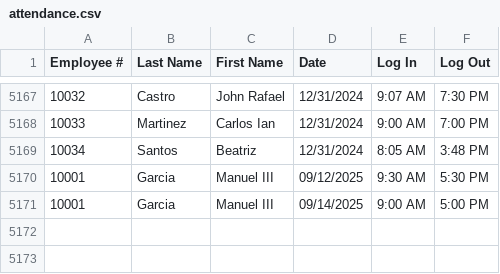
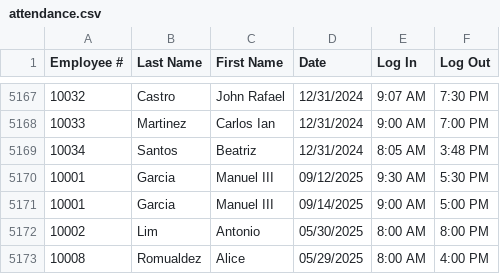
Before and after one commit to john-joshua-m/MO-IT103-H1102-Group4, a CSV file: attendance.csv, drawn as a sheet; only a part is shown, gaps mark what is left out.

```diff
--- a/attendance.csv
+++ b/attendance.csv
@@ -5171 +5171,3 @@
 "10001","Garcia","Manuel III","09/14/2025","9:00 AM","5:00 PM"
+"10002","Lim","Antonio","05/30/2025","8:00 AM","8:00 PM"
+"10008","Romualdez","Alice","05/29/2025","8:00 AM","4:00 PM"
```
Also changed, not shown: employees.csv, 9 other files.
